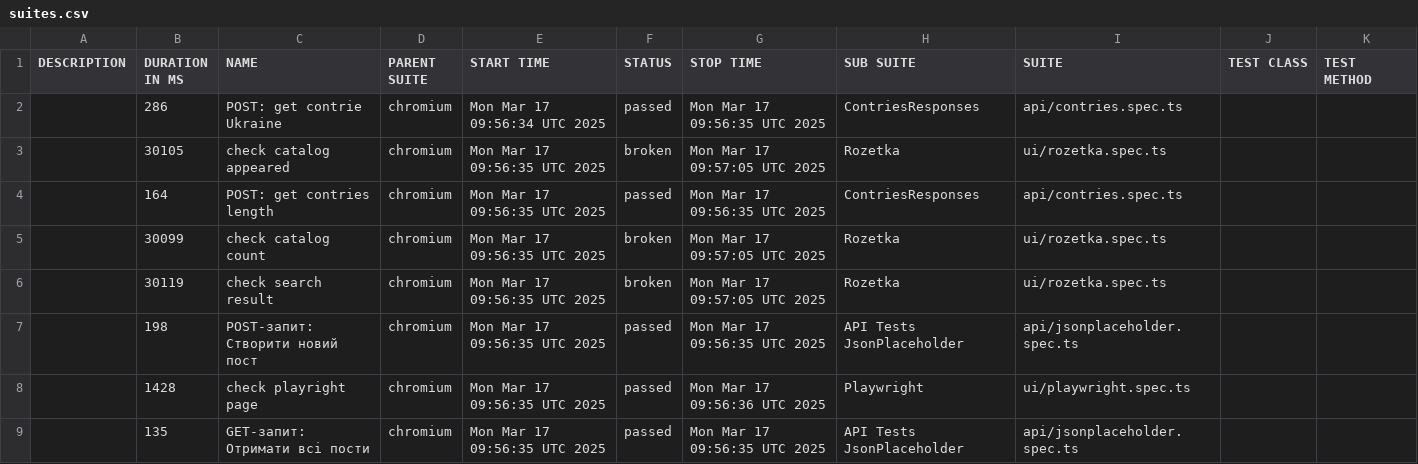
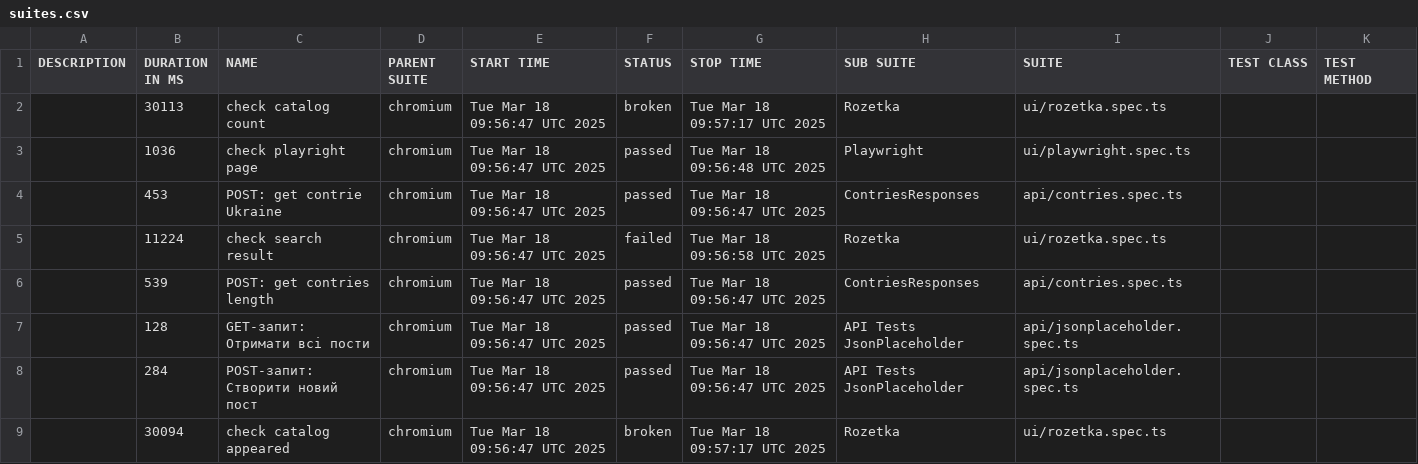
Before and after one commit to Vanecheek/new_IVAN_tests_playwrite, a CSV file: data/suites.csv, drawn as a sheet.

```diff
--- a/data/suites.csv
+++ b/data/suites.csv
@@ -1,9 +1,9 @@
 "DESCRIPTION","DURATION IN MS","NAME","PARENT SUITE","START TIME","STATUS","STOP TIME","SUB SUITE","SUITE","TEST CLASS","TEST METHOD"
-"","286","POST: get contrie Ukraine","chromium","Mon Mar 17 09:56:34 UTC 2025","passed","Mon Mar 17 09:56:35 UTC 2025","ContriesResponses","api/contries.spec.ts","",""
-"","30105","check catalog appeared","chromium","Mon Mar 17 09:56:35 UTC 2025","broken","Mon Mar 17 09:57:05 UTC 2025","Rozetka","ui/rozetka.spec.ts","",""
-"","164","POST: get contries length","chromium","Mon Mar 17 09:56:35 UTC 2025","passed","Mon Mar 17 09:56:35 UTC 2025","ContriesResponses","api/contries.spec.ts","",""
-"","30099","check catalog count","chromium","Mon Mar 17 09:56:35 UTC 2025","broken","Mon Mar 17 09:57:05 UTC 2025","Rozetka","ui/rozetka.spec.ts","",""
-"","30119","check search result","chromium","Mon Mar 17 09:56:35 UTC 2025","broken","Mon Mar 17 09:57:05 UTC 2025","Rozetka","ui/rozetka.spec.ts","",""
-"","198","POST-запит: Створити новий пост","chromium","Mon Mar 17 09:56:35 UTC 2025","passed","Mon Mar 17 09:56:35 UTC 2025","API Tests JsonPlaceholder","api/jsonplaceholder.spec.ts","",""
-"","1428","check playright page","chromium","Mon Mar 17 09:56:35 UTC 2025","passed","Mon Mar 17 09:56:36 UTC 2025","Playwright","ui/playwright.spec.ts","",""
-"","135","GET-запит: Отримати всі пости","chromium","Mon Mar 17 09:56:35 UTC 2025","passed","Mon Mar 17 09:56:35 UTC 2025","API Tests JsonPlaceholder","api/jsonplaceholder.spec.ts","",""
+"","30113","check catalog count","chromium","Tue Mar 18 09:56:47 UTC 2025","broken","Tue Mar 18 09:57:17 UTC 2025","Rozetka","ui/rozetka.spec.ts","",""
+"","1036","check playright page","chromium","Tue Mar 18 09:56:47 UTC 2025","passed","Tue Mar 18 09:56:48 UTC 2025","Playwright","ui/playwright.spec.ts","",""
+"","453","POST: get contrie Ukraine","chromium","Tue Mar 18 09:56:47 UTC 2025","passed","Tue Mar 18 09:56:47 UTC 2025","ContriesResponses","api/contries.spec.ts","",""
+"","11224","check search result","chromium","Tue Mar 18 09:56:47 UTC 2025","failed","Tue Mar 18 09:56:58 UTC 2025","Rozetka","ui/rozetka.spec.ts","",""
+"","539","POST: get contries length","chromium","Tue Mar 18 09:56:47 UTC 2025","passed","Tue Mar 18 09:56:47 UTC 2025","ContriesResponses","api/contries.spec.ts","",""
+"","128","GET-запит: Отримати всі пости","chromium","Tue Mar 18 09:56:47 UTC 2025","passed","Tue Mar 18 09:56:47 UTC 2025","API Tests JsonPlaceholder","api/jsonplaceholder.spec.ts","",""
+"","284","POST-запит: Створити новий пост","chromium","Tue Mar 18 09:56:47 UTC 2025","passed","Tue Mar 18 09:56:47 UTC 2025","API Tests JsonPlaceholder","api/jsonplaceholder.spec.ts","",""
+"","30094","check catalog appeared","chromium","Tue Mar 18 09:56:47 UTC 2025","broken","Tue Mar 18 09:57:17 UTC 2025","Rozetka","ui/rozetka.spec.ts","",""
```
Also changed, not shown: 46 other files.
